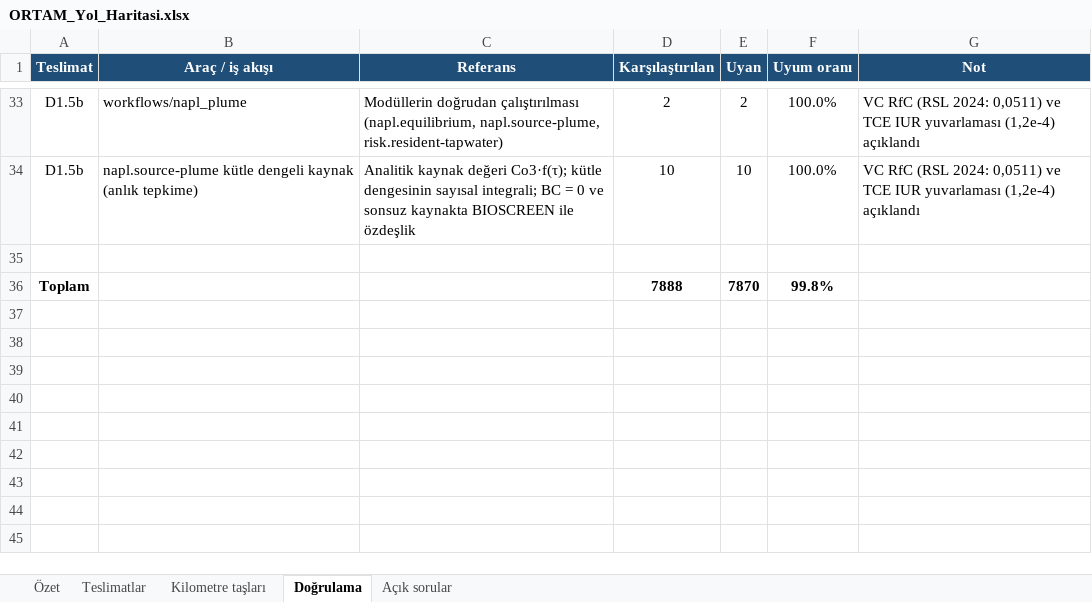
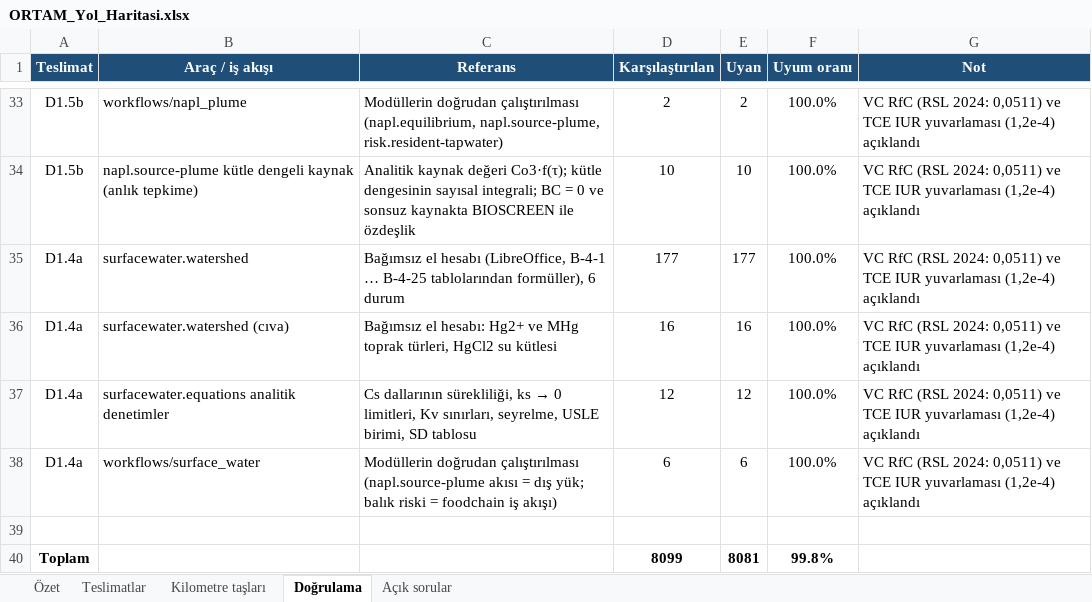
Before and after one commit to akaragunduz-glitch/ortam, an Excel workbook: docs/ORTAM_Yol_Haritasi.xlsx, sheet Doğrulama, drawn as a sheet; only a part is shown, gaps mark what is left out; values as stored, in another font and other column widths than the file's, no borders; addresses are those after the commit; the diff names each change by its address in the sheet, - before the commit and + after, or states it on an @@ line.

```diff
--- a/docs/ORTAM_Yol_Haritasi.xlsx (sheet Doğrulama)
+++ b/docs/ORTAM_Yol_Haritasi.xlsx (sheet Doğrulama)
+row 35: D1.4a | surfacewater.watershed | Bağımsız el hesabı (LibreOffice, B-4-1 … B-4-25 tablolarından formüller), 6 durum | 177 | 177 | 100.0% | VC RfC (RSL 2024: 0,0511) ve TCE IUR yuvarlaması (1,2e-4) açıklandı
+row 36: D1.4a | surfacewater.watershed (cıva) | Bağımsız el hesabı: Hg2+ ve MHg toprak türleri, HgCl2 su kütlesi | 16 | 16 | 100.0% | VC RfC (RSL 2024: 0,0511) ve TCE IUR yuvarlaması (1,2e-4) açıklandı
+row 37: D1.4a | surfacewater.equations analitik denetimler | Cs dallarının sürekliliği, ks → 0 limitleri, Kv sınırları, seyrelme, USLE birimi, SD tablosu | 12 | 12 | 100.0% | VC RfC (RSL 2024: 0,0511) ve TCE IUR yuvarlaması (1,2e-4) açıklandı
+row 38: D1.4a | workflows/surface_water | Modüllerin doğrudan çalıştırılması (napl.source-plume akısı = dış yük; balık riski = foodchain iş akışı) | 6 | 6 | 100.0% | VC RfC (RSL 2024: 0,0511) ve TCE IUR yuvarlaması (1,2e-4) açıklandı
-D40 (Karşılaştırılan): 7888
+D40 (Karşılaştırılan): 8099
-E40 (Uyan): 7870
+E40 (Uyan): 8081
```
Also changed, not shown: sheet Teslimatlar, sheet Açık sorular, sheet Özet, sheet Kilometre taşları, formulas that keep their value.
